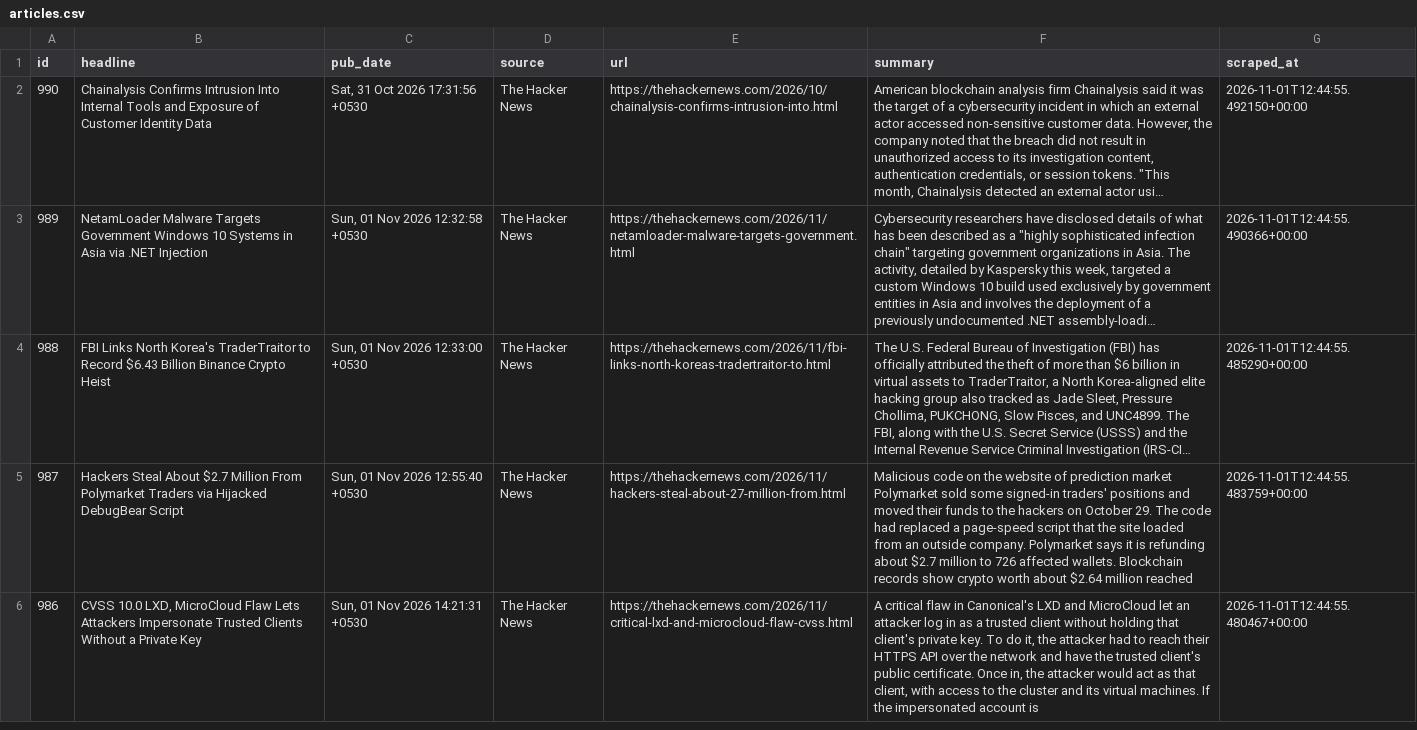
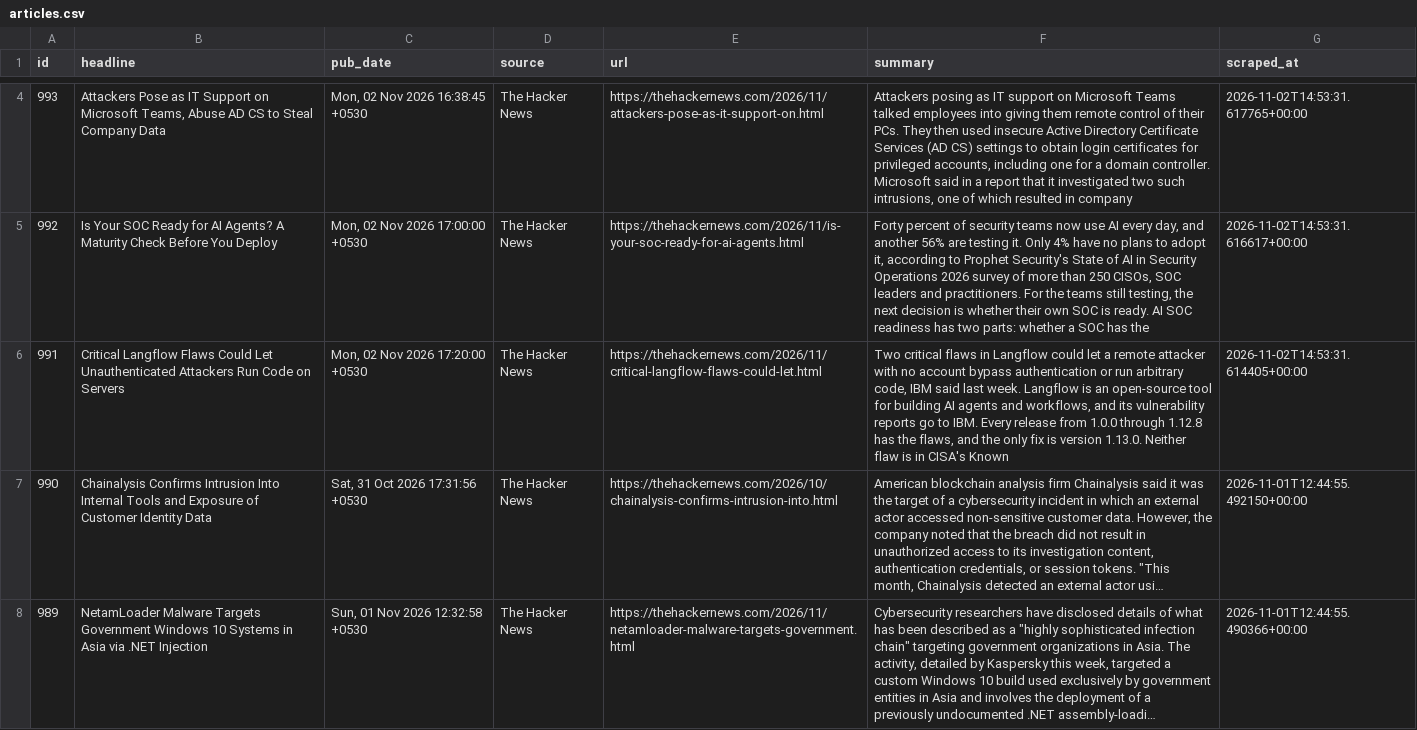
Before and after one commit to IdreesYousofzai/cyber-news-pipeline, a CSV file: data/articles.csv, drawn as a sheet; only a part is shown, gaps mark what is left out; the shorter side is filled out with more unchanged rows; long unchanged cells end in …; the diff covers the shown part only; the diff names each change by its address in the sheet, - before the commit and + after, or states it on an @@ line.

```diff
--- a/data/articles.csv
+++ b/data/articles.csv
+row 4: 993 | Attackers Pose as IT Support on Microsoft Teams, Abuse AD CS to Steal Company Data | Mon, 02 Nov 2026 16:38:45 +0530 | The Hacker News | https://thehackernews.com/2026/11/attackers-pose-as-it-support-on.html | Attackers posing as IT support on Microsoft Teams talked employees into giving them remote control of their PCs. They then used insecure Active Directory Certificate Services (AD CS) settings to obtain login certificates for privileged accounts, including one for a domain controller. Microsoft said in a report that it investigated two such intrusions, one of which resulted in company | 2026-11-02T14:53:31.617765+00:00
+row 5: 992 | Is Your SOC Ready for AI Agents? A Maturity Check Before You Deploy | Mon, 02 Nov 2026 17:00:00 +0530 | The Hacker News | https://thehackernews.com/2026/11/is-your-soc-ready-for-ai-agents.html | Forty percent of security teams now use AI every day, and another 56% are testing it. Only 4% have no plans to adopt it, according to Prophet Security's State of AI in Security Operations 2026 survey of more than 250 CISOs, SOC leaders and practitioners. For the teams still testing, the next decision is whether their own SOC is ready. AI SOC readiness has two parts: whether a SOC has the | 2026-11-02T14:53:31.616617+00:00
+row 6: 991 | Critical Langflow Flaws Could Let Unauthenticated Attackers Run Code on Servers | Mon, 02 Nov 2026 17:20:00 +0530 | The Hacker News | https://thehackernews.com/2026/11/critical-langflow-flaws-could-let.html | Two critical flaws in Langflow could let a remote attacker with no account bypass authentication or run arbitrary code, IBM said last week. Langflow is an open-source tool for building AI agents and workflows, and its vulnerability reports go to IBM. Every release from 1.0.0 through 1.12.8 has the flaws, and the only fix is version 1.13.0. Neither flaw is in CISA's Known | 2026-11-02T14:53:31.614405+00:00
```
Also changed, not shown: 2 added rows elsewhere in this file, 1 other file.
